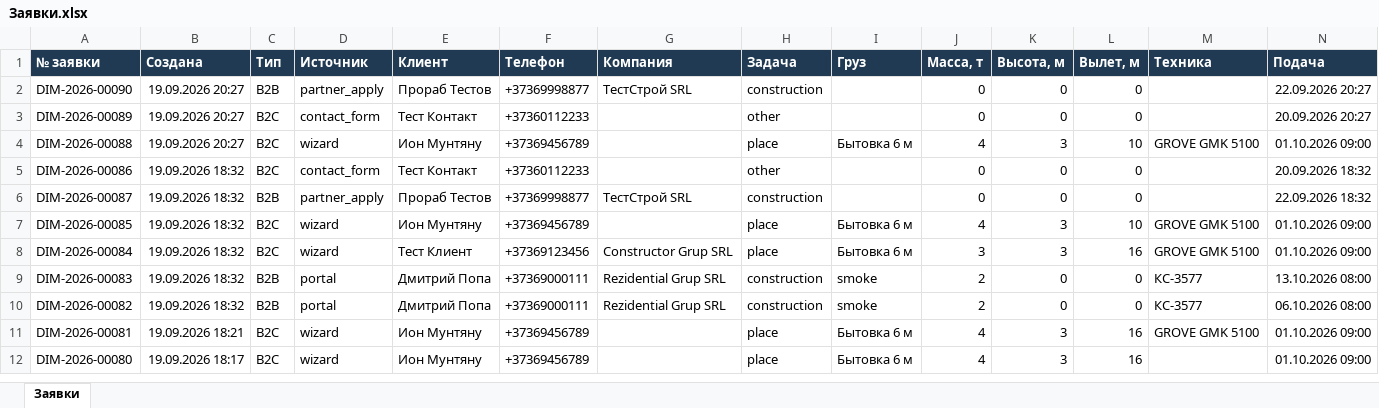
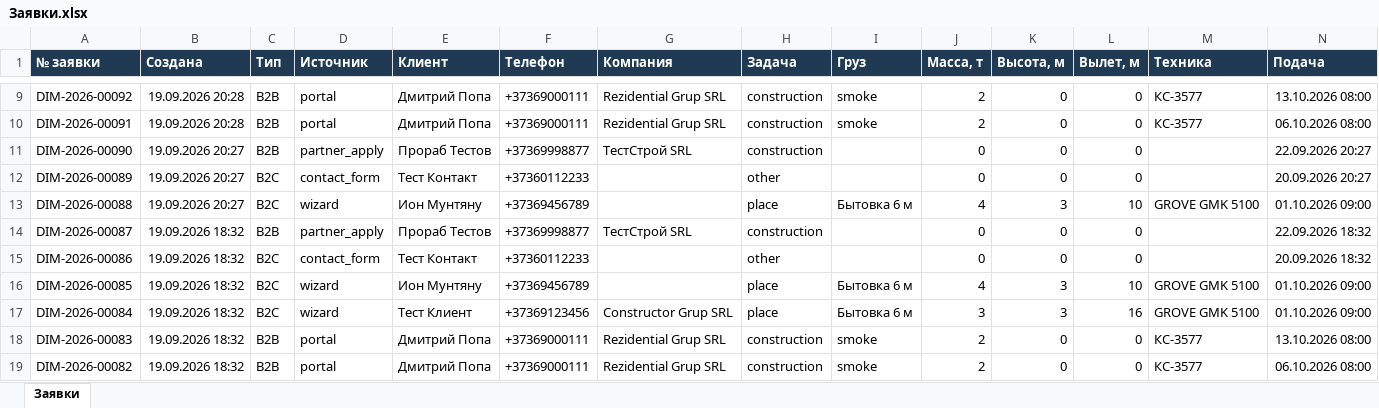
Before and after one commit to PavelTuhari/dimecon-liftportal, an Excel workbook: docs/generated/Заявки.xlsx, sheet Заявки, drawn as a sheet; only a part is shown, gaps mark what is left out; the shorter side is filled out with more unchanged rows; values as stored, in another font and other column widths than the file's, no borders; rows hold the shown columns only; the diff covers the shown part only; the diff names each change by its address in the sheet, - before the commit and + after, or states it on an @@ line.

```diff
--- a/docs/generated/Заявки.xlsx (sheet Заявки)
+++ b/docs/generated/Заявки.xlsx (sheet Заявки)
+row 9: DIM-2026-00092 | 19.09.2026 20:28 | B2B | portal | Дмитрий Попа | +37369000111 | Rezidential Grup SRL | construction | smoke | 2 | 0 | 0 | КС-3577 | 13.10.2026 08:00
+row 10: DIM-2026-00091 | 19.09.2026 20:28 | B2B | portal | Дмитрий Попа | +37369000111 | Rezidential Grup SRL | construction | smoke | 2 | 0 | 0 | КС-3577 | 06.10.2026 08:00
@@ row 6 moved to row 14: DIM-2026-00087 @@
```
Also changed, not shown: 7 added rows, 4 moved rows and 2 edited cells elsewhere in this sheet, docs/generated/Документы.xlsx, docs/generated/Контакты.xlsx, 19 other files.
